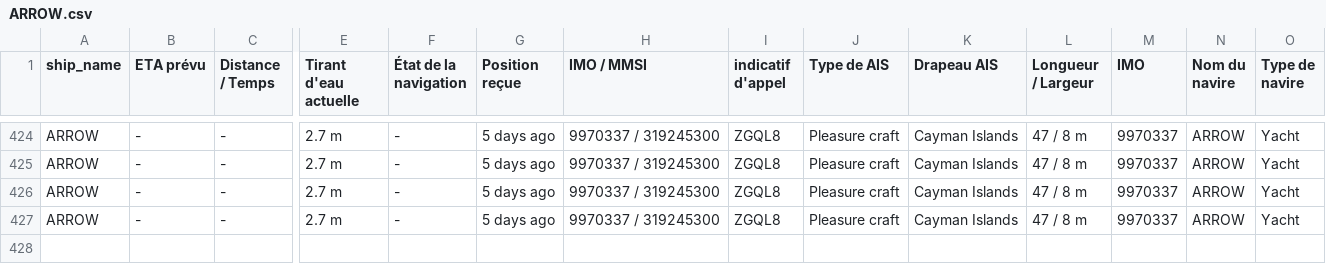
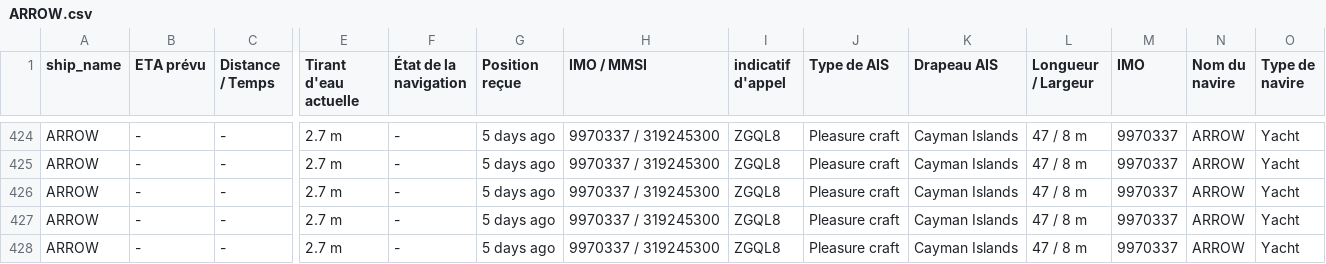
Before and after one commit to ZouarhiYassmin/ais-dataset-vesselfinder, a CSV file: data/ARROW.csv, drawn as a sheet; only a part is shown, gaps mark what is left out; rows hold the shown columns only; the diff names each change by its address in the sheet, - before the commit and + after, or states it on an @@ line.

```diff
--- a/data/ARROW.csv
+++ b/data/ARROW.csv
+row 428: ARROW | - | - | 2.7 m | - | 5 days ago | 9970337 / 319245300 | ZGQL8 | Pleasure craft | Cayman Islands | 47 / 8 m | 9970337 | ARROW | Yacht
```
Also changed, not shown: data/FORTUNATE_SUN.csv, data/FRYDERYK_CHOPIN.csv, 5 other files.
